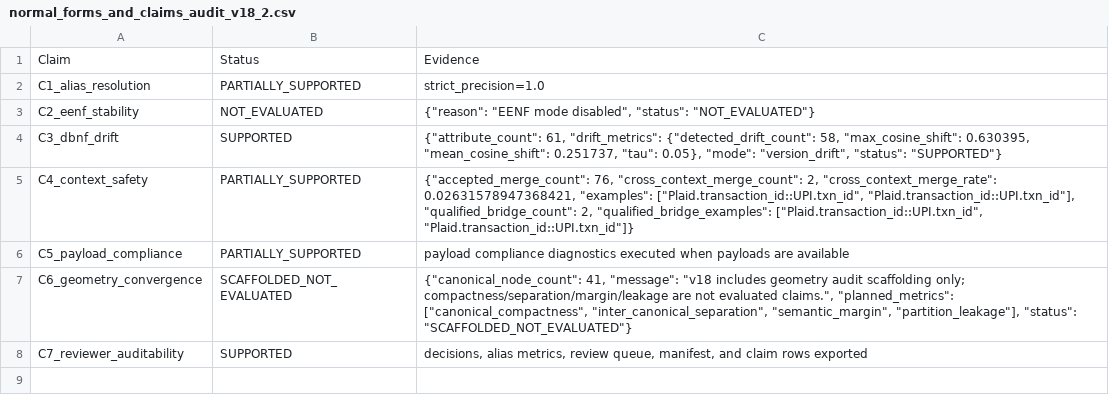
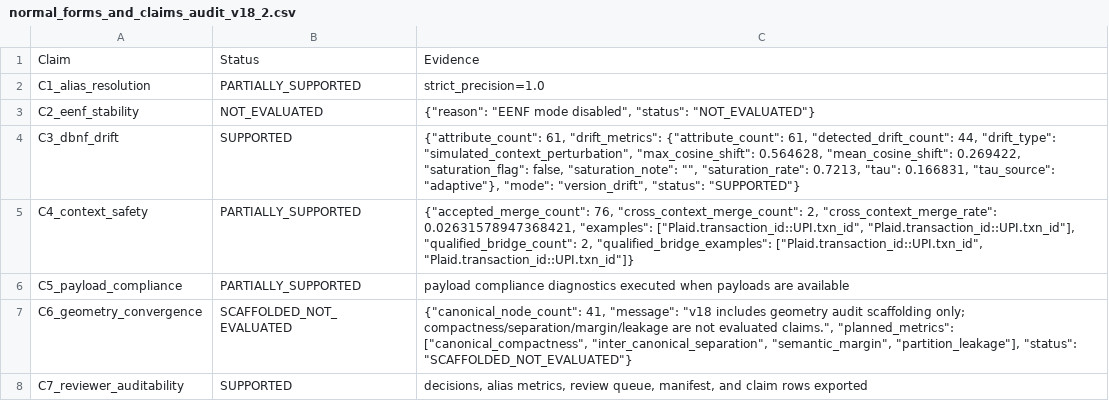
Before and after one commit to pvchaitu/SemanticNormalForms, a CSV file: output_paper_v18_2/normal_forms_and_claims_audit_v18_2.csv, drawn as a sheet.

```diff
--- a/output_paper_v18_2/normal_forms_and_claims_audit_v18_2.csv
+++ b/output_paper_v18_2/normal_forms_and_claims_audit_v18_2.csv
@@ -3,3 +3,3 @@ C1_alias_resolution,PARTIALLY_SUPPORTED,strict_precision=1.0
 C2_eenf_stability,NOT_EVALUATED,"{""reason"": ""EENF mode disabled"", ""status"": ""NOT_EVALUATED""}"
-C3_dbnf_drift,SUPPORTED,"{""attribute_count"": 61, ""drift_metrics"": {""detected_drift_count"": 58, ""max_cosine_shift"": 0.630395, ""mean_cosine_shift"": 0.251737, ""tau"": 0.05}, ""mode"": ""version_drift"", ""status"": ""SUPPORTED""}"
+C3_dbnf_drift,SUPPORTED,"{""attribute_count"": 61, ""drift_metrics"": {""attribute_count"": 61, ""detected_drift_count"": 44, ""drift_type"": ""simulated_context_perturbation"", ""max_cosine_shift"": 0.564628, ""mean_cosine_shift"": 0.269422, ""saturation_flag"": false, ""saturation_note"": """", ""saturation_rate"": 0.7213, ""tau"": 0.166831, ""tau_source"": ""adaptive""}, ""mode"": ""version_drift"", ""status"": ""SUPPORTED""}"
 C4_context_safety,PARTIALLY_SUPPORTED,"{""accepted_merge_count"": 76, ""cross_context_merge_count"": 2, ""cross_context_merge_rate"": 0.02631578947368421, ""examples"": [""Plaid.transaction_id::UPI.txn_id"", ""Plaid.transaction_id::UPI.txn_id""], ""qualified_bridge_count"": 2, ""qualified_bridge_examples"": [""Plaid.transaction_id::UPI.txn_id"", ""Plaid.transaction_id::UPI.txn_id""]}"
```
Also changed, not shown: output_paper_v18_2/scale_timing_drift_audit_v18_2.csv, output_v18_2_dbnf_mpnet_v1_to_v2/scale_timing_drift_audit_v18_2.csv, 32 other files.
